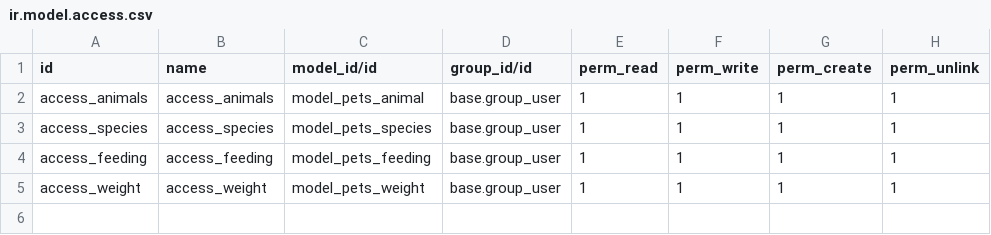
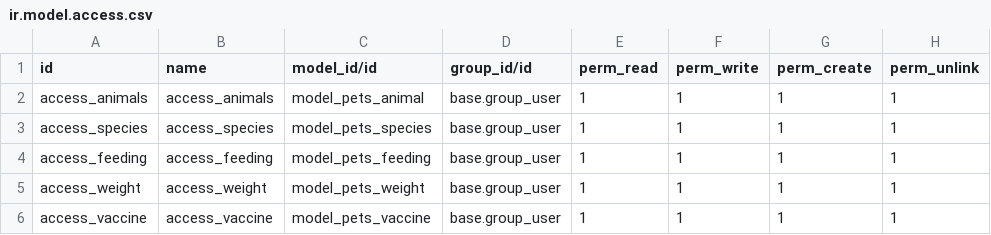
Before and after one commit to jimlatos/tutorials, a CSV file: pets/security/ir.model.access.csv, drawn as a sheet; the diff names each change by its address in the sheet, - before the commit and + after, or states it on an @@ line.

Commit message:
added vaccines, etc

```diff
--- a/pets/security/ir.model.access.csv
+++ b/pets/security/ir.model.access.csv
+row 6: access_vaccine | access_vaccine | model_pets_vaccine | base.group_user | 1 | 1 | 1 | 1
```
Also changed, not shown: 8 other files.
